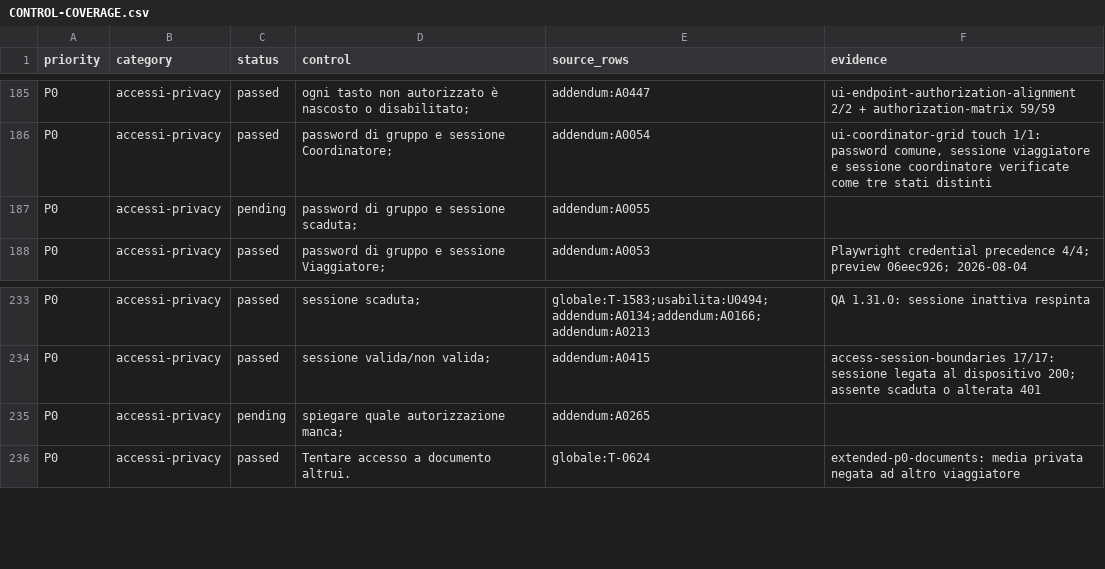
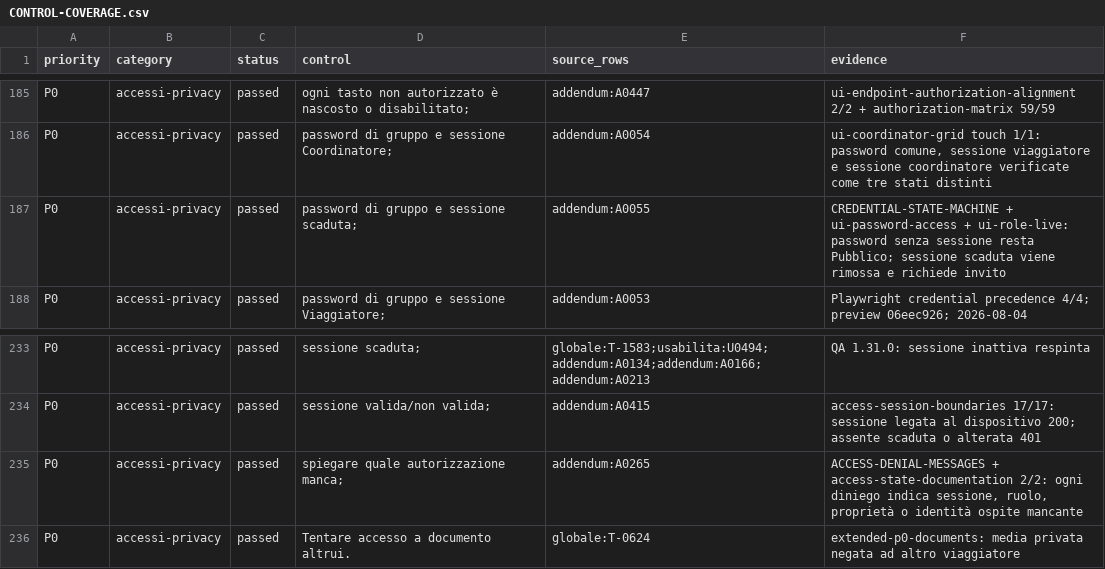
Before and after one commit to andreacivi80/viaggio-in-india, a CSV file: docs/CONTROL-COVERAGE.csv, drawn as a sheet; only a part is shown, gaps mark what is left out; the diff covers the shown part only.

Commit message:
Document and verify access recovery states

```diff
--- a/docs/CONTROL-COVERAGE.csv
+++ b/docs/CONTROL-COVERAGE.csv
@@ -186,3 +186,3 @@ P0,accessi-privacy,passed,ogni tasto non autorizzato è nascosto o disabilitato;
 P0,accessi-privacy,passed,password di gruppo e sessione Coordinatore;,addendum:A0054,"ui-coordinator-grid touch 1/1: password comune, sessione viaggiatore e sessione coordinatore verificate come tre stati distinti"
-P0,accessi-privacy,pending,password di gruppo e sessione scaduta;,addendum:A0055,
+P0,accessi-privacy,passed,password di gruppo e sessione scaduta;,addendum:A0055,CREDENTIAL-STATE-MACHINE + ui-password-access + ui-role-live: password senza sessione resta Pubblico; sessione scaduta viene rimossa e richiede invito
 P0,accessi-privacy,passed,password di gruppo e sessione Viaggiatore;,addendum:A0053,Playwright credential precedence 4/4; preview 06eec926; 2026-08-04
@@ -234,3 +234,3 @@ P0,accessi-privacy,passed,sessione scaduta;,globale:T-1583;usabilita:U0494;adden
 P0,accessi-privacy,passed,sessione valida/non valida;,addendum:A0415,access-session-boundaries 17/17: sessione legata al dispositivo 200; assente scaduta o alterata 401
-P0,accessi-privacy,pending,spiegare quale autorizzazione manca;,addendum:A0265,
+P0,accessi-privacy,passed,spiegare quale autorizzazione manca;,addendum:A0265,"ACCESS-DENIAL-MESSAGES + access-state-documentation 2/2: ogni diniego indica sessione, ruolo, proprietà o identità ospite mancante"
 P0,accessi-privacy,passed,Tentare accesso a documento altrui.,globale:T-0624,extended-p0-documents: media privata negata ad altro viaggiatore
```
Also changed, not shown: 10 edited cells elsewhere in this file, 7 other files.
